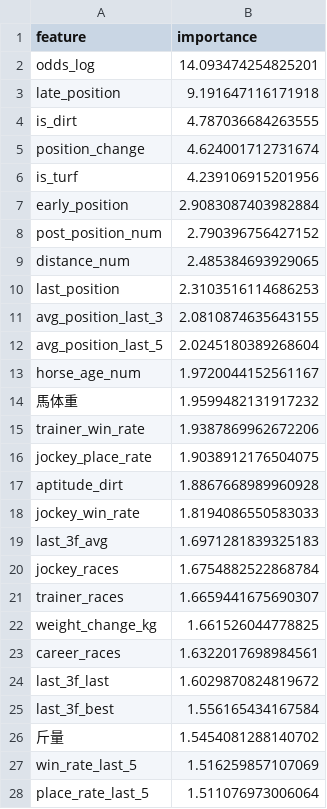
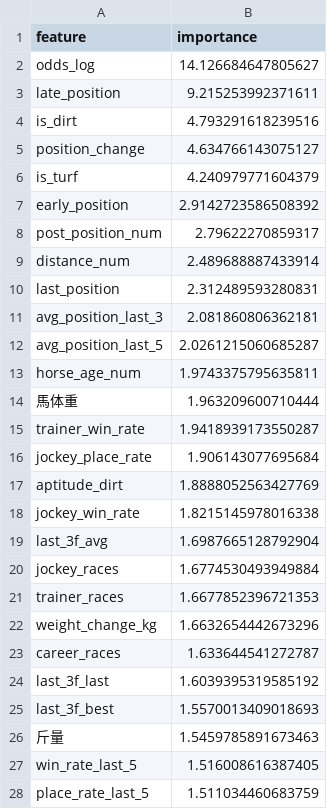
Before and after one commit to tsukasaI/keiba-ai, a CSV file: data/models/feature_importance_ensemble.csv, drawn as a sheet; only a part is shown; the diff covers the shown part only.

```diff
--- a/data/models/feature_importance_ensemble.csv
+++ b/data/models/feature_importance_ensemble.csv
@@ -1,28 +1,28 @@
 feature,importance
-odds_log,14.093474254825201
-late_position,9.191647116171918
-is_dirt,4.787036684263555
-position_change,4.624001712731674
-is_turf,4.239106915201956
-early_position,2.9083087403982884
-post_position_num,2.790396756427152
-distance_num,2.485384693929065
-last_position,2.3103516114686253
-avg_position_last_3,2.0810874635643155
-avg_position_last_5,2.0245180389268604
-horse_age_num,1.9720044152561167
-馬体重,1.9599482131917232
-trainer_win_rate,1.9387869962672206
-jockey_place_rate,1.9038912176504075
-aptitude_dirt,1.8867668989960928
-jockey_win_rate,1.8194086550583033
-last_3f_avg,1.6971281839325183
-jockey_races,1.6754882522868784
-trainer_races,1.6659441675690307
-weight_change_kg,1.661526044778825
-career_races,1.6322017698984561
-last_3f_last,1.6029870824819672
-last_3f_best,1.556165434167584
-斤量,1.5454081288140702
-win_rate_last_5,1.516259857107069
-place_rate_last_5,1.511076973006064
+odds_log,14.126684647805627
+late_position,9.215253992371611
+is_dirt,4.793291618239516
+position_change,4.634766143075127
+is_turf,4.240979771604379
+early_position,2.9142723586508392
+post_position_num,2.79622270859317
+distance_num,2.489688887433914
+last_position,2.312489593280831
+avg_position_last_3,2.081860806362181
+avg_position_last_5,2.0261215060685287
+horse_age_num,1.9743375795635811
+馬体重,1.963209600710444
+trainer_win_rate,1.9418939173550287
+jockey_place_rate,1.906143077695684
+aptitude_dirt,1.8888052563427769
+jockey_win_rate,1.8215145978016338
+last_3f_avg,1.6987665128792904
+jockey_races,1.6774530493949884
+trainer_races,1.6677852396721353
+weight_change_kg,1.6632654442673296
+career_races,1.633644541272787
+last_3f_last,1.6039395319585192
+last_3f_best,1.5570013409018693
+斤量,1.5459785891673463
+win_rate_last_5,1.516008616387405
+place_rate_last_5,1.511034460683759
```
Also changed, not shown: 12 edited cells elsewhere in this file, data/models/feature_importance.csv, 1 other file.
